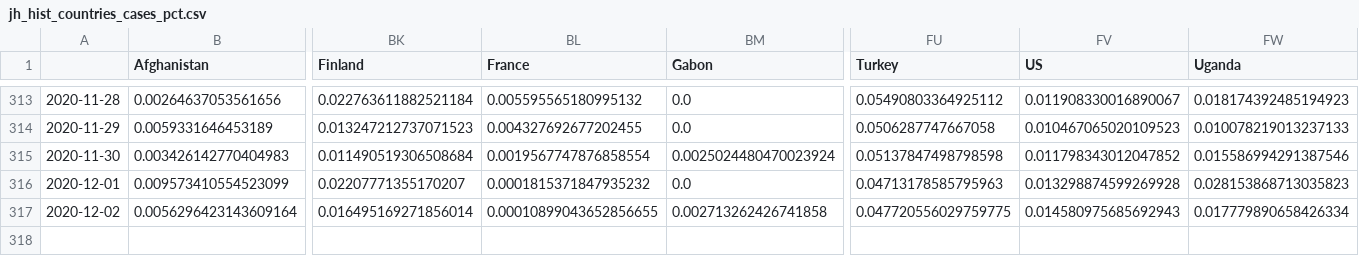
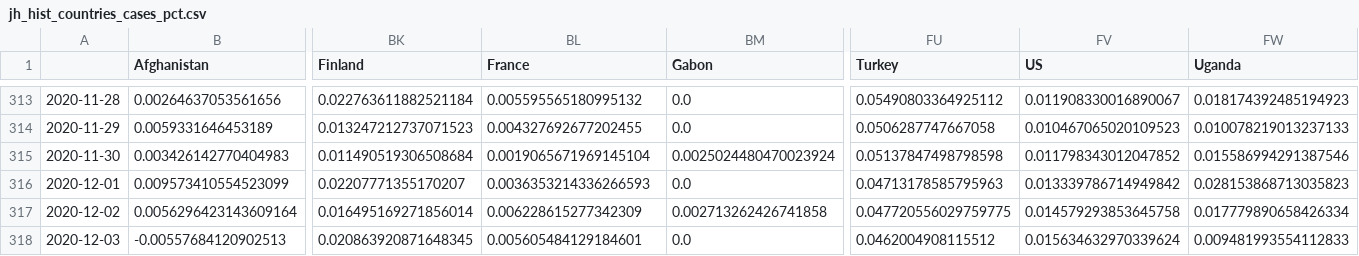
Before and after one commit to BrianLDev/Covid19_Analytics, a CSV file: Datasets/JH/jh_hist_countries_cases_pct.csv, drawn as a sheet; only a part is shown, gaps mark what is left out; rows hold the shown columns only; the diff names each change by its address in the sheet, - before the commit and + after, or states it on an @@ line.

```diff
--- a/Datasets/JH/jh_hist_countries_cases_pct.csv
+++ b/Datasets/JH/jh_hist_countries_cases_pct.csv
-BL315 (France): 0.0019567747876858554
+BL315 (France): 0.0019065671969145104
-BL316 (France): 0.0001815371847935232
+BL316 (France): 0.0036353214336266593
-FV316 (US): 0.013298874599269928
+FV316 (US): 0.013339786714949842
-BL317 (France): 0.00010899043652856655
+BL317 (France): 0.006228615277342309
-FV317 (US): 0.014580975685692943
+FV317 (US): 0.014579293853645758
+row 318: 2020-12-03 | -0.00557684120902513 | 0.020863920871648345 | 0.005605484129184601 | 0.0 | 0.0462004908115512 | 0.015634632970339624 | 0.009481993554112833
```
Also changed, not shown: Datasets/JH/jh_hist_countries_deaths_pct.csv, Datasets/JH/jh_hist_countries_deaths_pct_ewma.csv, 22 other files.
